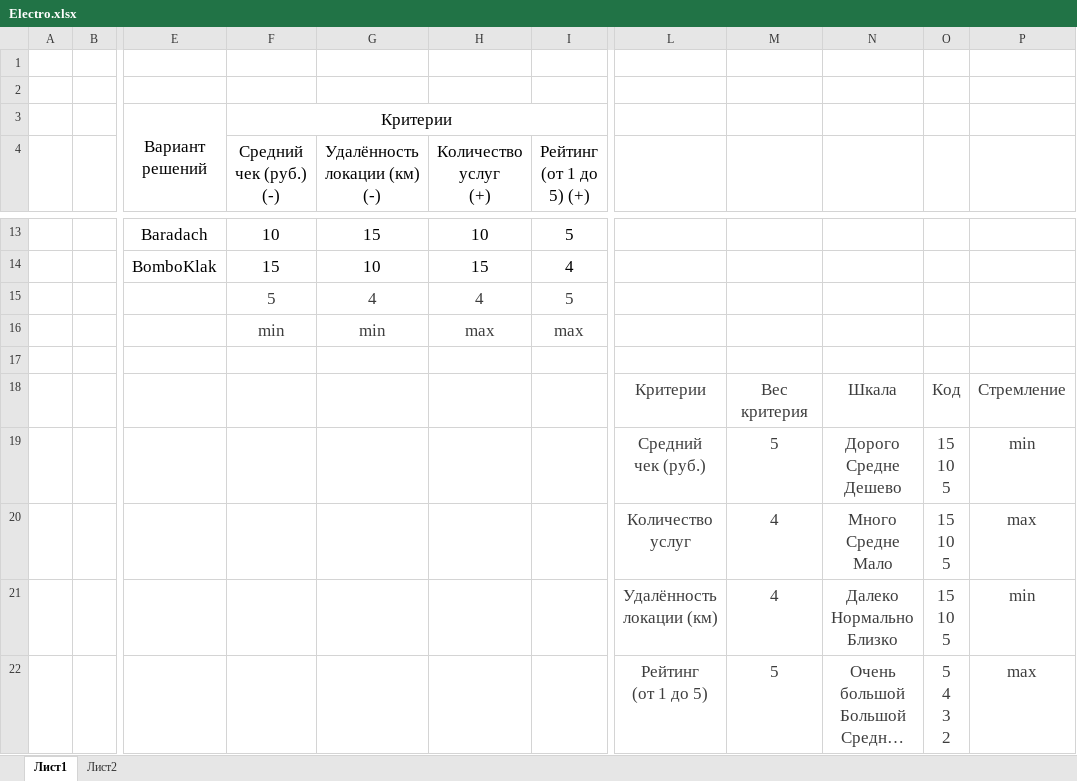
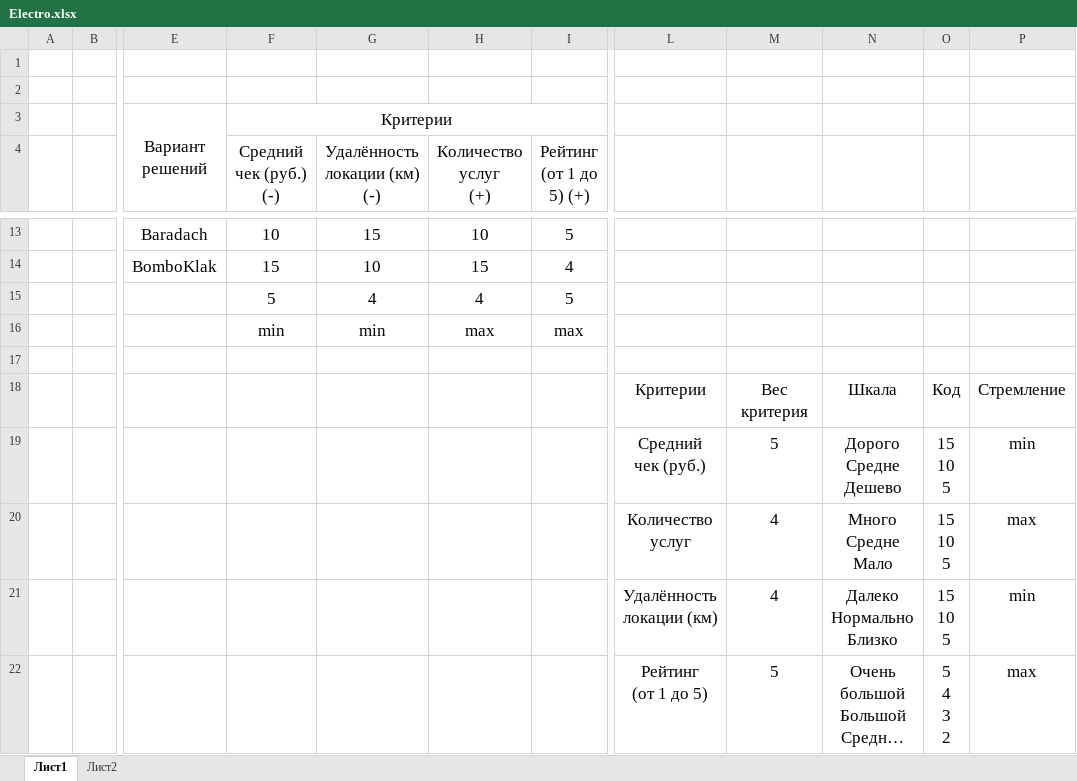
Before and after one commit to GrigorUN/Practic_MIREA, an Excel workbook: semestr-4/ТПР/Electro.xlsx, sheet Лист1, drawn as a sheet; only a part is shown, gaps mark what is left out; long unchanged cells end in …; values as stored, in another font and other column widths than the file's, no borders; the diff names each change by its address in the sheet, - before the commit and + after, or states it on an @@ line.

```diff
--- a/semestr-4/ТПР/Electro.xlsx (sheet Лист1)
+++ b/semestr-4/ТПР/Electro.xlsx (sheet Лист1)
-F15:I16 text colour: #3D3D3D
+F15:I16 text colour: black
-L18:P22 text colour: #3D3D3D
+L18:P22 text colour: black
```
Also changed, not shown: sheet Лист2, 1 other file.
